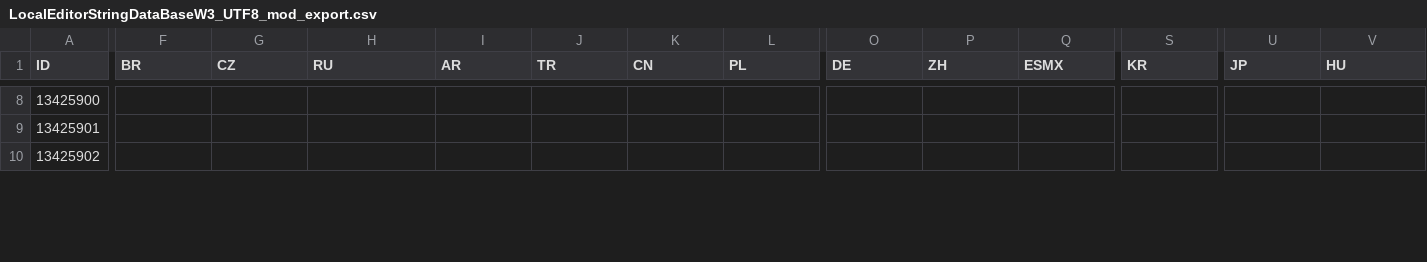
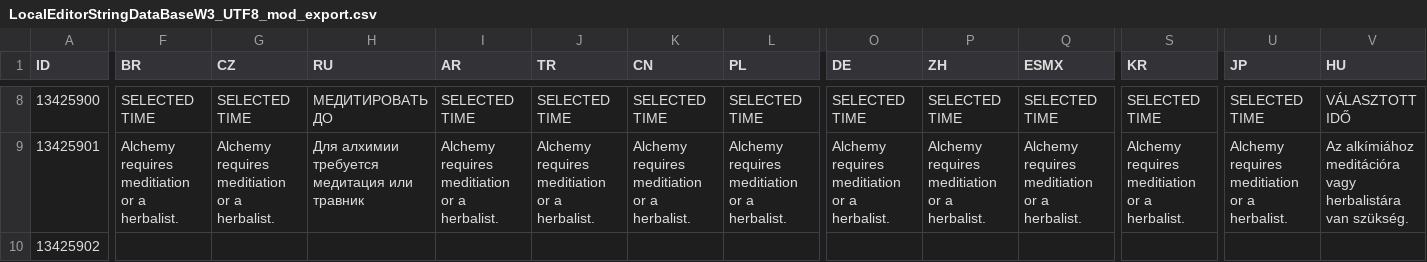
Before and after one commit to Modcrab/Brew_With_A_View, a CSV file: modalchemyrequiresmeditation/LocalEditorStringDataBaseW3_UTF8_mod_export.csv, drawn as a sheet; only a part is shown, gaps mark what is left out; the diff covers the shown part only; the diff names each change by its address in the sheet, - before the commit and + after, or states it on an @@ line.

Commit message:
Added Russian and Hungarian translations; fixed case where button prompt translations were over half the width they had been given (needs testing); default to English for missing localizations to avoid empty button prompts

```diff
--- a/modalchemyrequiresmeditation/LocalEditorStringDataBaseW3_UTF8_mod_export.csv
+++ b/modalchemyrequiresmeditation/LocalEditorStringDataBaseW3_UTF8_mod_export.csv
-F8 (BR): (empty)
+F8 (BR): SELECTED TIME
-G8 (CZ): (empty)
+G8 (CZ): SELECTED TIME
-H8 (RU): (empty)
+H8 (RU): МЕДИТИРОВАТЬ ДО
-I8 (AR): (empty)
+I8 (AR): SELECTED TIME
-J8 (TR): (empty)
+J8 (TR): SELECTED TIME
-K8 (CN): (empty)
+K8 (CN): SELECTED TIME
-L8 (PL): (empty)
+L8 (PL): SELECTED TIME
-O8 (DE): (empty)
+O8 (DE): SELECTED TIME
-P8 (ZH): (empty)
+P8 (ZH): SELECTED TIME
-Q8 (ESMX): (empty)
+Q8 (ESMX): SELECTED TIME
-S8 (KR): (empty)
+S8 (KR): SELECTED TIME
-U8 (JP): (empty)
+U8 (JP): SELECTED TIME
-V8 (HU): (empty)
+V8 (HU): VÁLASZTOTT IDŐ
-F9 (BR): (empty)
+F9 (BR): Alchemy requires meditiation or a herbalist.
-G9 (CZ): (empty)
+G9 (CZ): Alchemy requires meditiation or a herbalist.
-H9 (RU): (empty)
+H9 (RU): Для алхимии требуется медитация или травник
-I9 (AR): (empty)
+I9 (AR): Alchemy requires meditiation or a herbalist.
-J9 (TR): (empty)
+J9 (TR): Alchemy requires meditiation or a herbalist.
-K9 (CN): (empty)
+K9 (CN): Alchemy requires meditiation or a herbalist.
-L9 (PL): (empty)
+L9 (PL): Alchemy requires meditiation or a herbalist.
-O9 (DE): (empty)
+O9 (DE): Alchemy requires meditiation or a herbalist.
-P9 (ZH): (empty)
+P9 (ZH): Alchemy requires meditiation or a herbalist.
-Q9 (ESMX): (empty)
+Q9 (ESMX): Alchemy requires meditiation or a herbalist.
-S9 (KR): (empty)
+S9 (KR): Alchemy requires meditiation or a herbalist.
-U9 (JP): (empty)
+U9 (JP): Alchemy requires meditiation or a herbalist.
-V9 (HU): (empty)
+V9 (HU): Az alkímiához meditációra vagy herbalistára van szükség.
```
Also changed, not shown: 130 edited cells elsewhere in this file, 4 other files.
